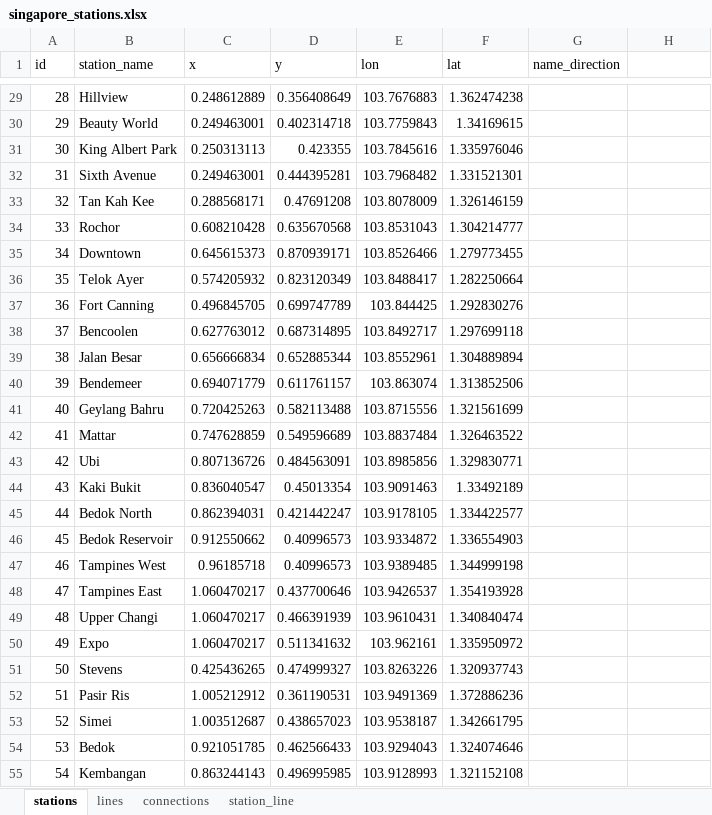
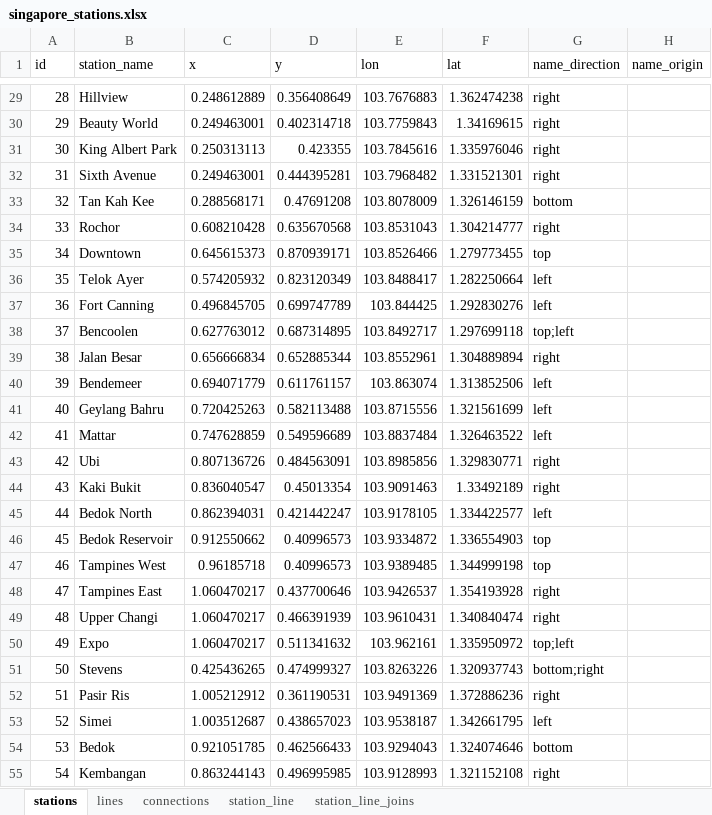
Before and after one commit to AlSkylark/MRT-Network-COMP-1938, an Excel workbook: singapore_stations.xlsx, sheet stations, drawn as a sheet; only a part is shown, gaps mark what is left out; values as stored, in another font and other column widths than the file's, no borders; conditional formats not drawn; the diff covers the shown part only; the diff names each change by its address in the sheet, - before the commit and + after, or states it on an @@ line.

```diff
--- a/singapore_stations.xlsx (sheet stations)
+++ b/singapore_stations.xlsx (sheet stations)
+sheet tab: station_line_joins
-H1: (empty)
+H1: name_origin
-G29:G32 (name_direction): (empty)
+G29:G32 (name_direction): right
-G33 (name_direction): (empty)
+G33 (name_direction): bottom
-G34 (name_direction): (empty)
+G34 (name_direction): right
-G35 (name_direction): (empty)
+G35 (name_direction): top
-G36:G37 (name_direction): (empty)
+G36:G37 (name_direction): left
-G38 (name_direction): (empty)
+G38 (name_direction): top;left
-G39 (name_direction): (empty)
+G39 (name_direction): right
-G40:G42 (name_direction): (empty)
+G40:G42 (name_direction): left
-G43:G44 (name_direction): (empty)
+G43:G44 (name_direction): right
-G45 (name_direction): (empty)
+G45 (name_direction): left
-G46:G47 (name_direction): (empty)
+G46:G47 (name_direction): top
-G48:G49 (name_direction): (empty)
+G48:G49 (name_direction): right
-G50 (name_direction): (empty)
+G50 (name_direction): top;left
-G51 (name_direction): (empty)
+G51 (name_direction): bottom;right
-G52 (name_direction): (empty)
+G52 (name_direction): right
-G53 (name_direction): (empty)
+G53 (name_direction): left
-G54 (name_direction): (empty)
+G54 (name_direction): bottom
-G55 (name_direction): (empty)
+G55 (name_direction): right
```
Also changed, not shown: 128 edited cells and cell formats elsewhere in this sheet, sheet station_line, sheet connections, 6 other files.
